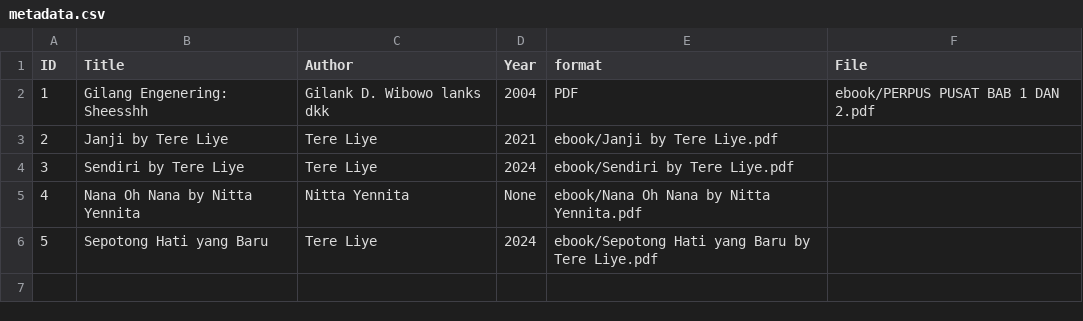
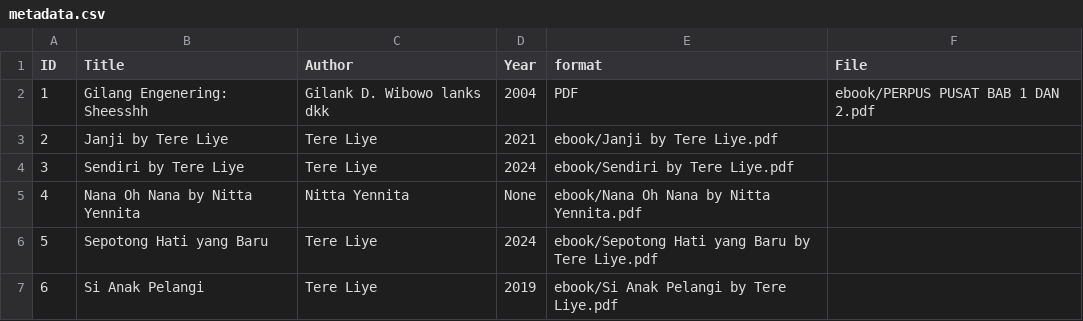
Before and after one commit to gilangwibowo89/digitallibrary, a CSV file: metadata/metadata.csv, drawn as a sheet.

Commit message:
Update metadata.csv

```diff
--- a/metadata/metadata.csv
+++ b/metadata/metadata.csv
@@ -6 +6,2 @@ ID,Title,Author,Year,format,File
 5,Sepotong Hati yang Baru,Tere Liye,2024,ebook/Sepotong Hati yang Baru by Tere Liye.pdf
+6,Si Anak Pelangi,Tere Liye,2019,ebook/Si Anak Pelangi by Tere Liye.pdf
```
